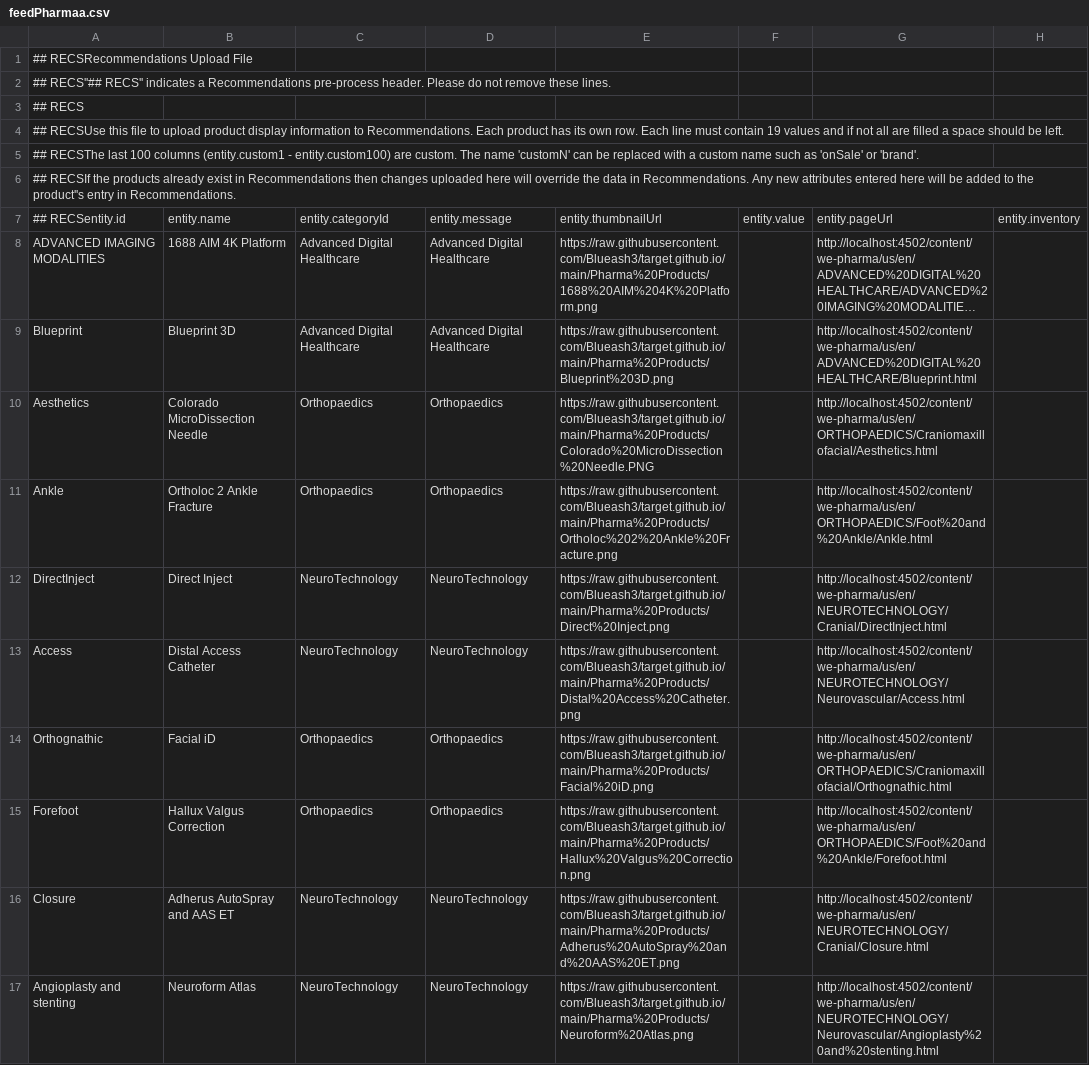
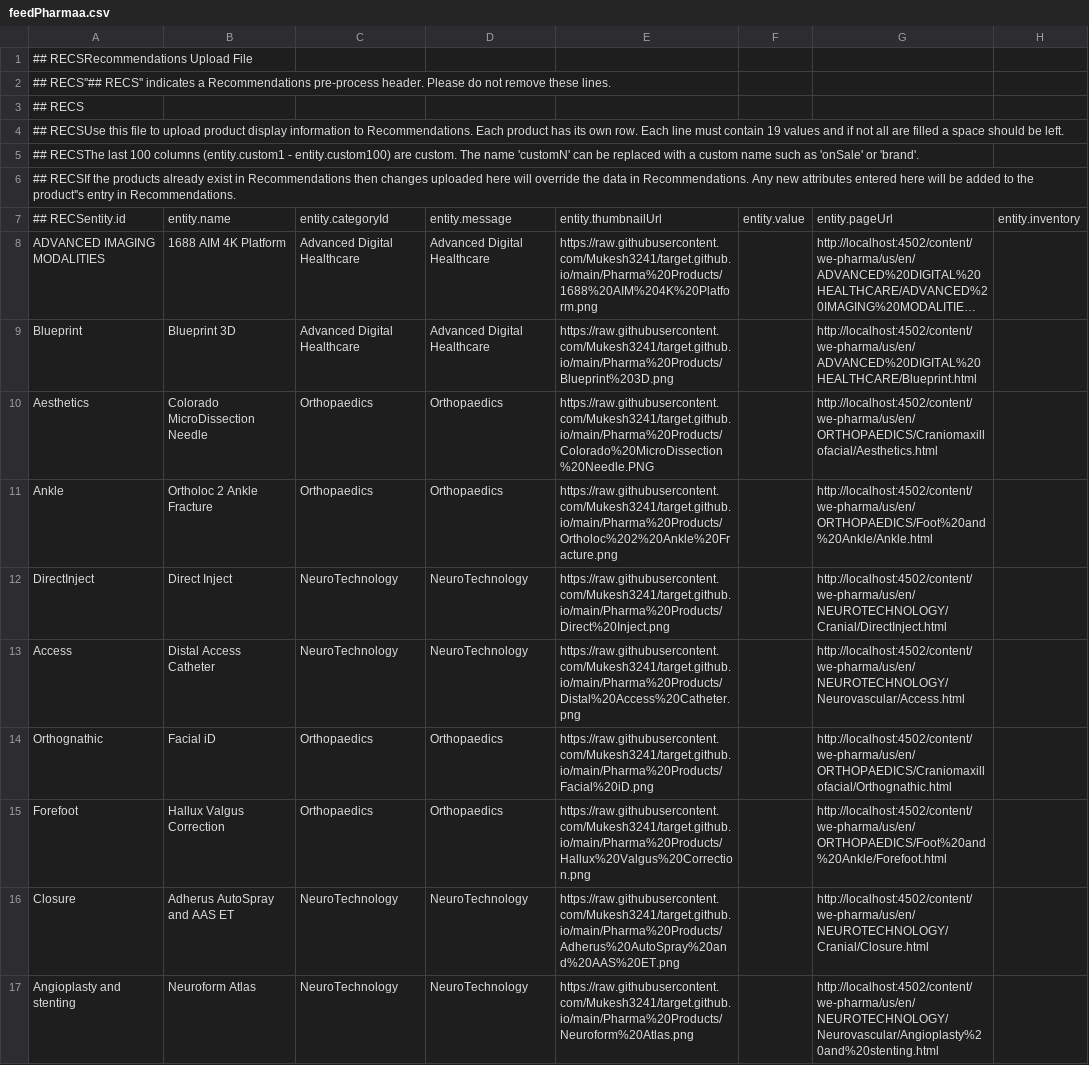
Before and after one commit to Mukesh3241/target.github.io, a CSV file: feedPharmaa.csv, drawn as a sheet; only a part is shown; long unchanged cells end in …; the diff names each change by its address in the sheet, - before the commit and + after, or states it on an @@ line.

Commit message:
Update feedPharmaa.csv

```diff
--- a/feedPharmaa.csv
+++ b/feedPharmaa.csv
-E8: https://raw.githubusercontent.com/Blueash3/target.github.io/main/Pharma%20Products/1688%20AIM%204K%20Platform.png
+E8: https://raw.githubusercontent.com/Mukesh3241/target.github.io/main/Pharma%20Products/1688%20AIM%204K%20Platform.png
-E9: https://raw.githubusercontent.com/Blueash3/target.github.io/main/Pharma%20Products/Blueprint%203D.png
+E9: https://raw.githubusercontent.com/Mukesh3241/target.github.io/main/Pharma%20Products/Blueprint%203D.png
-E10: https://raw.githubusercontent.com/Blueash3/target.github.io/main/Pharma%20Products/Colorado%20MicroDissection%20Needle.PNG
+E10: https://raw.githubusercontent.com/Mukesh3241/target.github.io/main/Pharma%20Products/Colorado%20MicroDissection%20Needle.PNG
-E11: https://raw.githubusercontent.com/Blueash3/target.github.io/main/Pharma%20Products/Ortholoc%202%20Ankle%20Fracture.png
+E11: https://raw.githubusercontent.com/Mukesh3241/target.github.io/main/Pharma%20Products/Ortholoc%202%20Ankle%20Fracture.png
-E12: https://raw.githubusercontent.com/Blueash3/target.github.io/main/Pharma%20Products/Direct%20Inject.png
+E12: https://raw.githubusercontent.com/Mukesh3241/target.github.io/main/Pharma%20Products/Direct%20Inject.png
-E13: https://raw.githubusercontent.com/Blueash3/target.github.io/main/Pharma%20Products/Distal%20Access%20Catheter.png
+E13: https://raw.githubusercontent.com/Mukesh3241/target.github.io/main/Pharma%20Products/Distal%20Access%20Catheter.png
-E14: https://raw.githubusercontent.com/Blueash3/target.github.io/main/Pharma%20Products/Facial%20iD.png
+E14: https://raw.githubusercontent.com/Mukesh3241/target.github.io/main/Pharma%20Products/Facial%20iD.png
-E15: https://raw.githubusercontent.com/Blueash3/target.github.io/main/Pharma%20Products/Hallux%20Valgus%20Correction.png
+E15: https://raw.githubusercontent.com/Mukesh3241/target.github.io/main/Pharma%20Products/Hallux%20Valgus%20Correction.png
-E16: https://raw.githubusercontent.com/Blueash3/target.github.io/main/Pharma%20Products/Adherus%20AutoSpray%20and%20AAS%20ET.png
+E16: https://raw.githubusercontent.com/Mukesh3241/target.github.io/main/Pharma%20Products/Adherus%20AutoSpray%20and%20AAS%20ET.png
-E17: https://raw.githubusercontent.com/Blueash3/target.github.io/main/Pharma%20Products/Neuroform%20Atlas.png
+E17: https://raw.githubusercontent.com/Mukesh3241/target.github.io/main/Pharma%20Products/Neuroform%20Atlas.png
```
